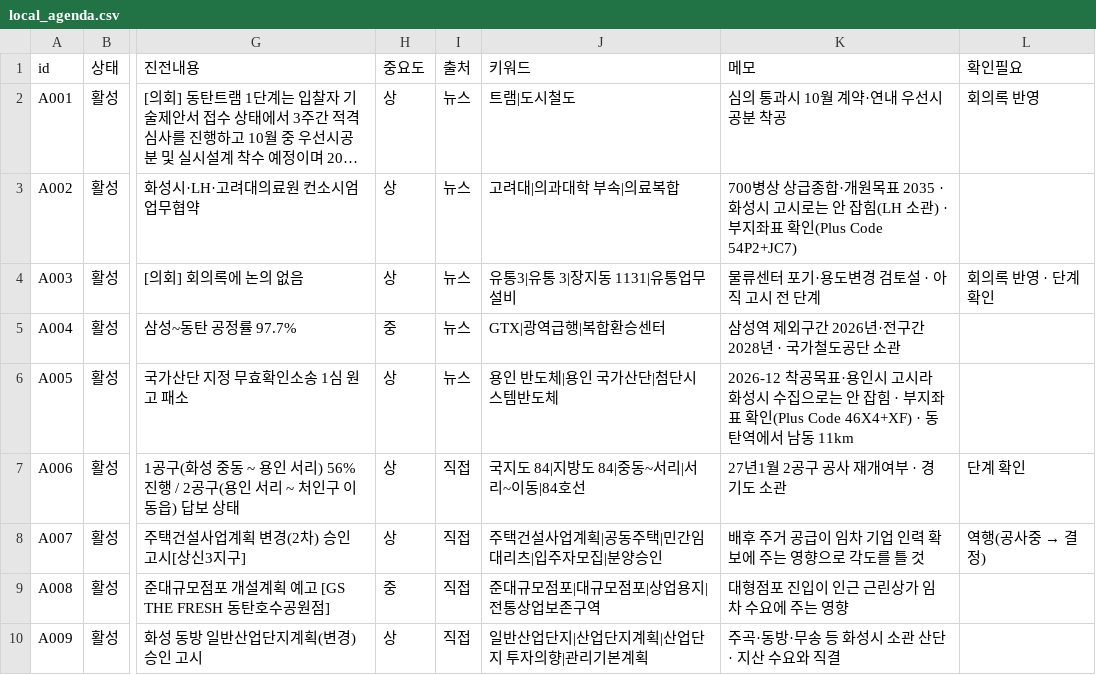
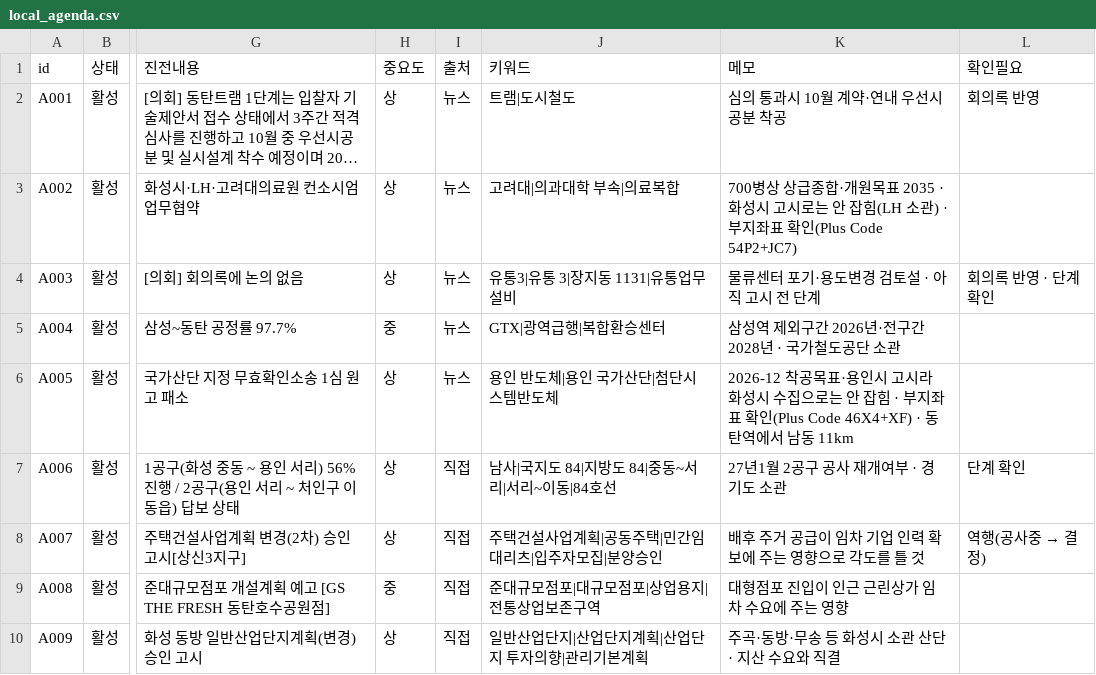
Before and after one commit to jay70park-cyber/jisik-blog-auto, a CSV file: data/local_agenda.csv, drawn as a sheet; only a part is shown, gaps mark what is left out; long unchanged cells end in …; the diff names each change by its address in the sheet, - before the commit and + after, or states it on an @@ line.

Commit message:
Update local_agenda.csv

```diff
--- a/data/local_agenda.csv
+++ b/data/local_agenda.csv
-J7 (키워드): 국지도 84|지방도 84|중동~서리|서리~이동|84호선
+J7 (키워드): 남사|국지도 84|지방도 84|중동~서리|서리~이동|84호선
```
